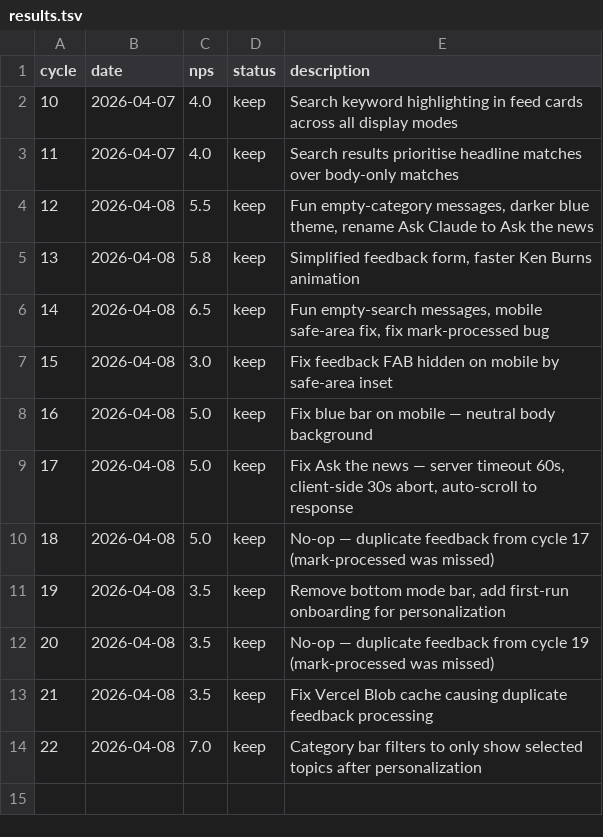
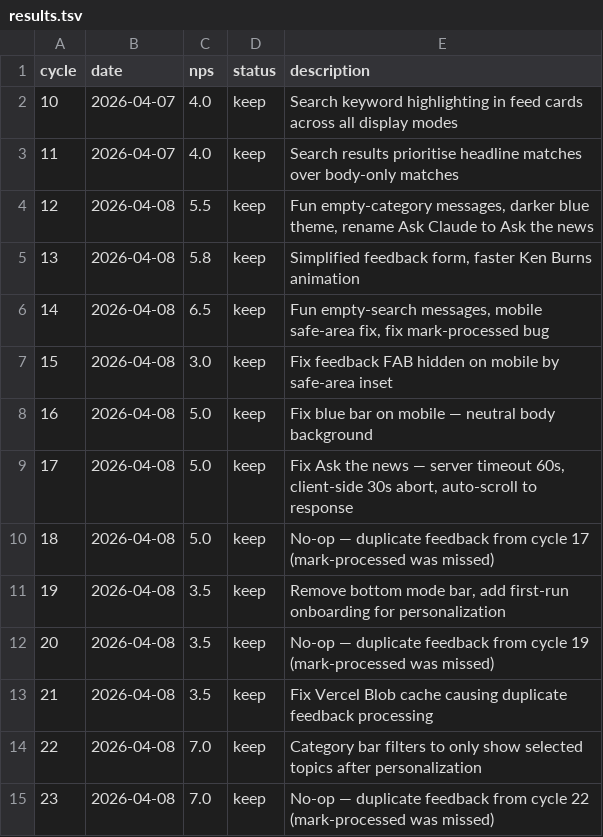
Before and after one commit to fabriciobloisi/AutoPMF, a TSV file: results.tsv, drawn as a sheet; the diff names each change by its address in the sheet, - before the commit and + after, or states it on an @@ line.

Commit message:
AutoLoop cycle 23: update logs

```diff
--- a/results.tsv
+++ b/results.tsv
+row 15: 23 | 2026-04-08 | 7.0 | keep | No-op — duplicate feedback from cycle 22 (mark-processed was missed)
```
Also changed, not shown: 2 other files.
